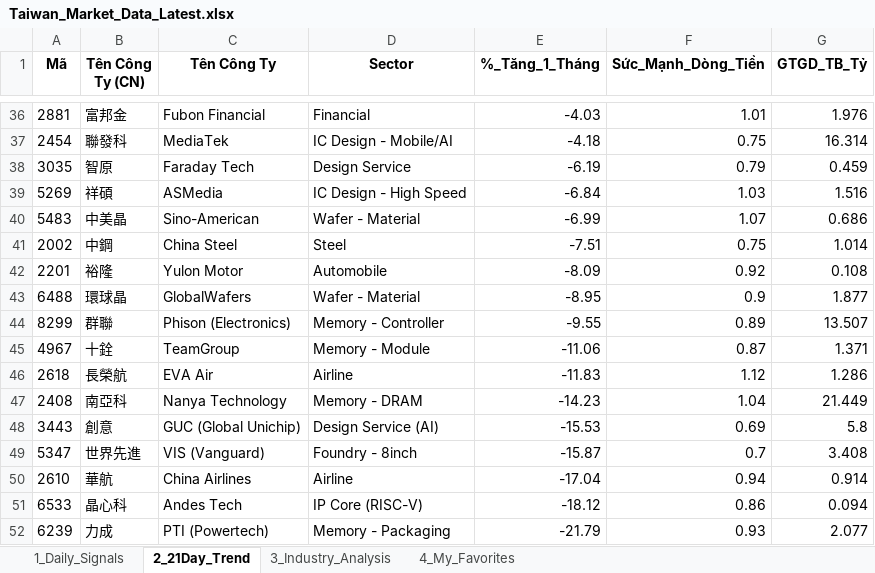
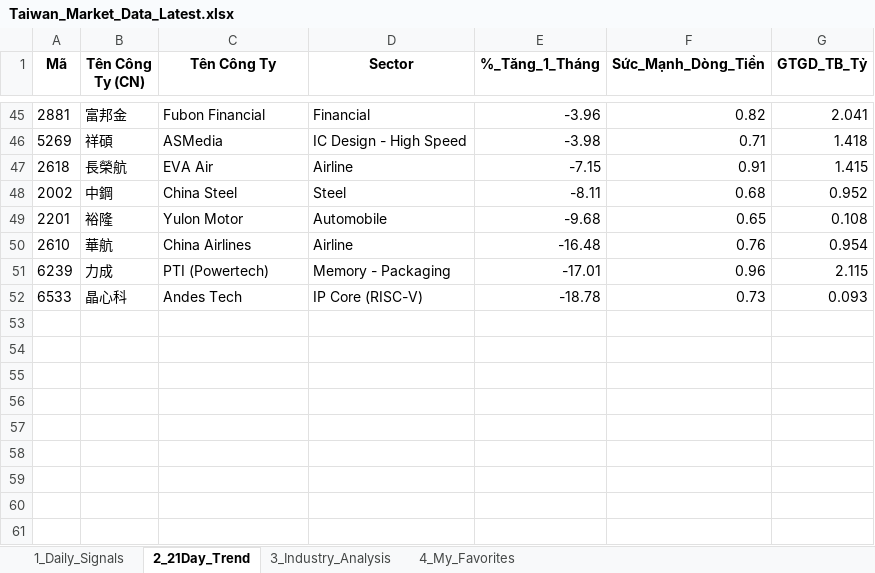
Before and after one commit to chipmoon/dashboard-tw, an Excel workbook: Taiwan_Market_Data_Latest.xlsx, sheet 2_21Day_Trend, drawn as a sheet; only a part is shown, gaps mark what is left out; values as stored, in another font and other column widths than the file's, no borders; removed rows and columns are numbered as before the commit, all else as after; the diff covers the shown part only; the diff names each change by its address in the sheet, - before the commit and + after, or states it on an @@ line.

```diff
--- a/Taiwan_Market_Data_Latest.xlsx (sheet 2_21Day_Trend)
+++ b/Taiwan_Market_Data_Latest.xlsx (sheet 2_21Day_Trend)
-E45 (%_Tăng_1_Tháng): -4.03
+E45 (%_Tăng_1_Tháng): -3.96
-F45 (Sức_Mạnh_Dòng_Tiền): 1.01
+F45 (Sức_Mạnh_Dòng_Tiền): 0.82
-G45 (GTGD_TB_Tỷ): 1.976
+G45 (GTGD_TB_Tỷ): 2.041
-row 37: 2454 | 聯發科 | MediaTek | IC Design - Mobile/AI | -4.18 | 0.75 | 16.314
-row 38: 3035 | 智原 | Faraday Tech | Design Service | -6.19 | 0.79 | 0.459
-E46 (%_Tăng_1_Tháng): -6.84
+E46 (%_Tăng_1_Tháng): -3.98
-F46 (Sức_Mạnh_Dòng_Tiền): 1.03
+F46 (Sức_Mạnh_Dòng_Tiền): 0.71
-G46 (GTGD_TB_Tỷ): 1.516
+G46 (GTGD_TB_Tỷ): 1.418
-row 40: 5483 | 中美晶 | Sino-American | Wafer - Material | -6.99 | 1.07 | 0.686
+row 47: 2618 | 長榮航 | EVA Air | Airline | -7.15 | 0.91 | 1.415
-E48 (%_Tăng_1_Tháng): -7.51
+E48 (%_Tăng_1_Tháng): -8.11
-F48 (Sức_Mạnh_Dòng_Tiền): 0.75
+F48 (Sức_Mạnh_Dòng_Tiền): 0.68
-G48 (GTGD_TB_Tỷ): 1.014
+G48 (GTGD_TB_Tỷ): 0.952
-E49 (%_Tăng_1_Tháng): -8.09
+E49 (%_Tăng_1_Tháng): -9.68
-F49 (Sức_Mạnh_Dòng_Tiền): 0.92
+F49 (Sức_Mạnh_Dòng_Tiền): 0.65
-row 43: 6488 | 環球晶 | GlobalWafers | Wafer - Material | -8.95 | 0.9 | 1.877
-row 44: 8299 | 群聯 | Phison (Electronics) | Memory - Controller | -9.55 | 0.89 | 13.507
-row 45: 4967 | 十銓 | TeamGroup | Memory - Module | -11.06 | 0.87 | 1.371
-row 46: 2618 | 長榮航 | EVA Air | Airline | -11.83 | 1.12 | 1.286
-row 47: 2408 | 南亞科 | Nanya Technology | Memory - DRAM | -14.23 | 1.04 | 21.449
-row 48: 3443 | 創意 | GUC (Global Unichip) | Design Service (AI) | -15.53 | 0.69 | 5.8
-row 49: 5347 | 世界先進 | VIS (Vanguard) | Foundry - 8inch | -15.87 | 0.7 | 3.408
-E50 (%_Tăng_1_Tháng): -17.04
+E50 (%_Tăng_1_Tháng): -16.48
-F50 (Sức_Mạnh_Dòng_Tiền): 0.94
+F50 (Sức_Mạnh_Dòng_Tiền): 0.76
-G50 (GTGD_TB_Tỷ): 0.914
+G50 (GTGD_TB_Tỷ): 0.954
-row 51: 6533 | 晶心科 | Andes Tech | IP Core (RISC-V) | -18.12 | 0.86 | 0.094
-E51 (%_Tăng_1_Tháng): -21.79
+E51 (%_Tăng_1_Tháng): -17.01
-F51 (Sức_Mạnh_Dòng_Tiền): 0.93
+F51 (Sức_Mạnh_Dòng_Tiền): 0.96
-G51 (GTGD_TB_Tỷ): 2.077
+G51 (GTGD_TB_Tỷ): 2.115
+row 52: 6533 | 晶心科 | Andes Tech | IP Core (RISC-V) | -18.78 | 0.73 | 0.093
```
Also changed, not shown: 27 added rows, 18 removed rows and 47 edited cells elsewhere in this sheet, sheet 1_Daily_Signals, sheet 3_Industry_Analysis, sheet 4_My_Favorites.
